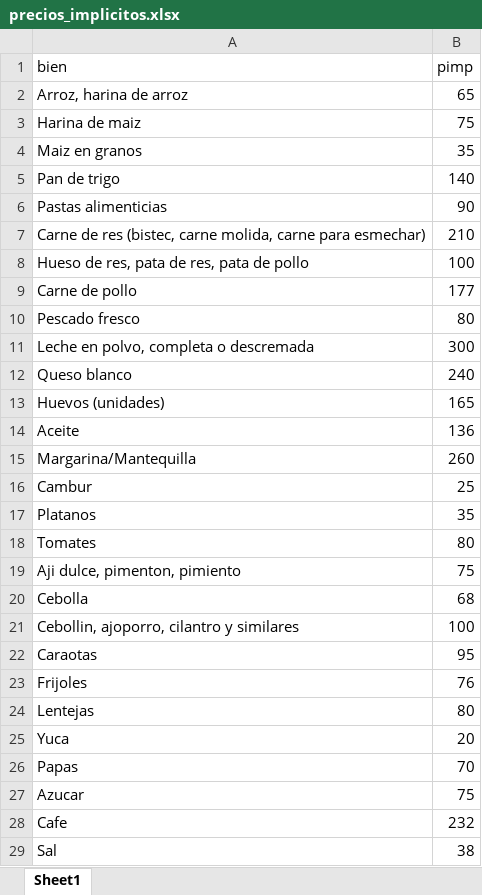
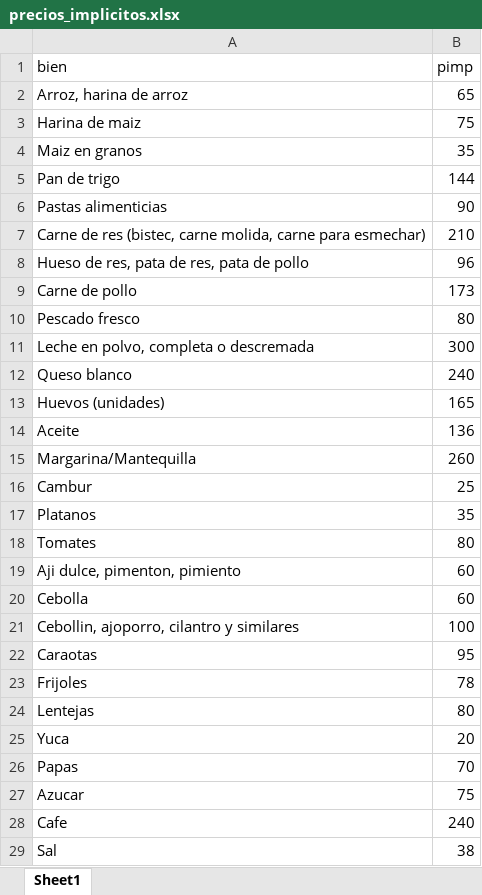
Before and after one commit to gdcaruso/VEN, an Excel workbook: poverty_measurement/output/precios_implicitos.xlsx, sheet Sheet1, drawn as a sheet; values as stored, in another font and other column widths than the file's, no borders; the diff names each change by its address in the sheet, - before the commit and + after, or states it on an @@ line.

```diff
--- a/poverty_measurement/output/precios_implicitos.xlsx (sheet Sheet1)
+++ b/poverty_measurement/output/precios_implicitos.xlsx (sheet Sheet1)
-B5 (pimp): 140
+B5 (pimp): 144
-B8 (pimp): 100
+B8 (pimp): 96
-B9 (pimp): 177
+B9 (pimp): 173
-B19 (pimp): 75
+B19 (pimp): 60
-B20 (pimp): 68
+B20 (pimp): 60
-B23 (pimp): 76
+B23 (pimp): 78
-B28 (pimp): 232
+B28 (pimp): 240
```
Also changed, not shown: poverty_measurement/output/canasta_diaria.xlsx, poverty_measurement/output/costo_canasta_diaria.xlsx, 8 other files.
